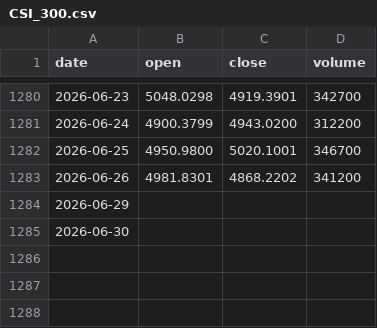
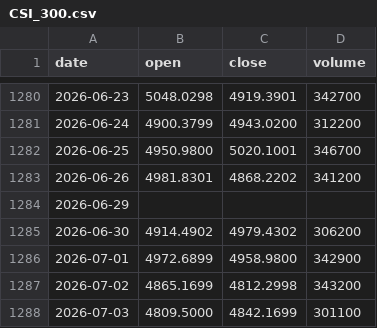
Before and after one commit to tzjtan/historical-stock-data, a CSV file: data/CSI_300.csv, drawn as a sheet; only a part is shown, gaps mark what is left out.

Commit message:
Update data — 2026-07-05 (9 files)

```diff
--- a/data/CSI_300.csv
+++ b/data/CSI_300.csv
@@ -1284,2 +1284,5 @@ date,open,close,volume
 2026-06-29,,,
-2026-06-30,,,
+2026-06-30,4914.4902,4979.4302,306200
+2026-07-01,4972.6899,4958.9800,342900
+2026-07-02,4865.1699,4812.2998,343200
+2026-07-03,4809.5000,4842.1699,301100
```
Also changed, not shown: data/DAX.csv, data/FTSE_100.csv, 3 other files.
